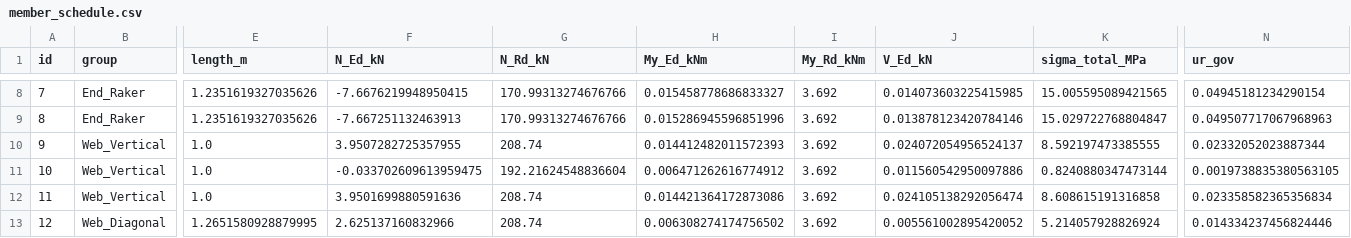
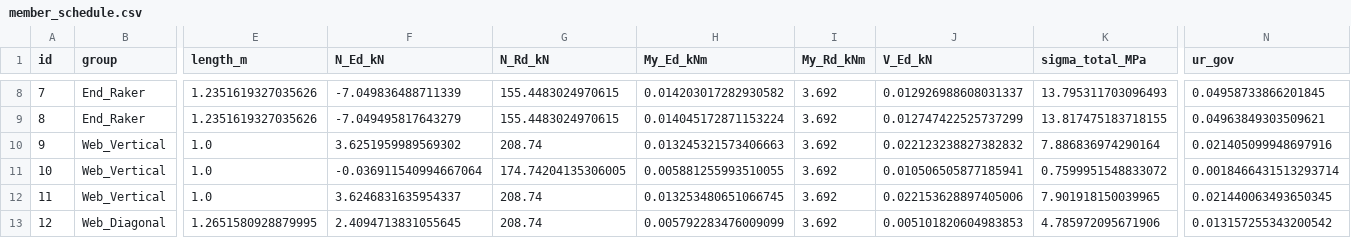
Before and after one commit to filkabublez/uwe-bridge-optimization, a CSV file: output/member_schedule.csv, drawn as a sheet; only a part is shown, gaps mark what is left out; the diff covers the shown part only; the diff names each change by its address in the sheet, - before the commit and + after, or states it on an @@ line.

```diff
--- a/output/member_schedule.csv
+++ b/output/member_schedule.csv
-F8 (N_Ed_kN): -7.6676219948950415
+F8 (N_Ed_kN): -7.049836488711339
-G8:G9 (N_Rd_kN): 170.99313274676766
+G8:G9 (N_Rd_kN): 155.4483024970615
-H8 (My_Ed_kNm): 0.015458778686833327
+H8 (My_Ed_kNm): 0.014203017282930582
-J8 (V_Ed_kN): 0.014073603225415985
+J8 (V_Ed_kN): 0.012926988608031337
-K8 (sigma_total_MPa): 15.005595089421565
+K8 (sigma_total_MPa): 13.795311703096493
-N8 (ur_gov): 0.04945181234290154
+N8 (ur_gov): 0.04958733866201845
-F9 (N_Ed_kN): -7.667251132463913
+F9 (N_Ed_kN): -7.049495817643279
-H9 (My_Ed_kNm): 0.015286945596851996
+H9 (My_Ed_kNm): 0.014045172871153224
-J9 (V_Ed_kN): 0.013878123420784146
+J9 (V_Ed_kN): 0.012747422525737299
-K9 (sigma_total_MPa): 15.029722768804847
+K9 (sigma_total_MPa): 13.817475183718155
-N9 (ur_gov): 0.049507717067968963
+N9 (ur_gov): 0.04963849303509621
-F10 (N_Ed_kN): 3.9507282725357955
+F10 (N_Ed_kN): 3.6251959989569302
-H10 (My_Ed_kNm): 0.014412482011572393
+H10 (My_Ed_kNm): 0.013245321573406663
-J10 (V_Ed_kN): 0.024072054956524137
+J10 (V_Ed_kN): 0.022123238827382832
-K10 (sigma_total_MPa): 8.592197473385555
+K10 (sigma_total_MPa): 7.886836974290164
-N10 (ur_gov): 0.02332052023887344
+N10 (ur_gov): 0.021405099948697916
-F11 (N_Ed_kN): -0.033702609613959475
+F11 (N_Ed_kN): -0.036911540994667064
-G11 (N_Rd_kN): 192.21624548836604
+G11 (N_Rd_kN): 174.74204135306005
-H11 (My_Ed_kNm): 0.006471262616774912
+H11 (My_Ed_kNm): 0.005881255993510055
-J11 (V_Ed_kN): 0.011560542950097886
+J11 (V_Ed_kN): 0.010506505877185941
-K11 (sigma_total_MPa): 0.8240880347473144
+K11 (sigma_total_MPa): 0.7599951548833072
-N11 (ur_gov): 0.0019738835380563105
+N11 (ur_gov): 0.0018466431513293714
-F12 (N_Ed_kN): 3.9501699880591636
+F12 (N_Ed_kN): 3.6246831635954337
-H12 (My_Ed_kNm): 0.014421364172873086
+H12 (My_Ed_kNm): 0.013253480651066745
-J12 (V_Ed_kN): 0.024105138292056474
+J12 (V_Ed_kN): 0.022153628897405006
-K12 (sigma_total_MPa): 8.608615191316858
+K12 (sigma_total_MPa): 7.901918150039965
-N12 (ur_gov): 0.023358582365356834
+N12 (ur_gov): 0.021440063493650345
-F13 (N_Ed_kN): 2.625137160832966
+F13 (N_Ed_kN): 2.4094713831055645
-H13 (My_Ed_kNm): 0.006308274174756502
+H13 (My_Ed_kNm): 0.005792283476009099
-J13 (V_Ed_kN): 0.005561002895420052
+J13 (V_Ed_kN): 0.005101820604983853
-K13 (sigma_total_MPa): 5.214057928826924
+K13 (sigma_total_MPa): 4.785972095671906
-N13 (ur_gov): 0.014334237456824446
+N13 (ur_gov): 0.013157255343200542
```
Also changed, not shown: 167 edited cells elsewhere in this file, 11 other files.
